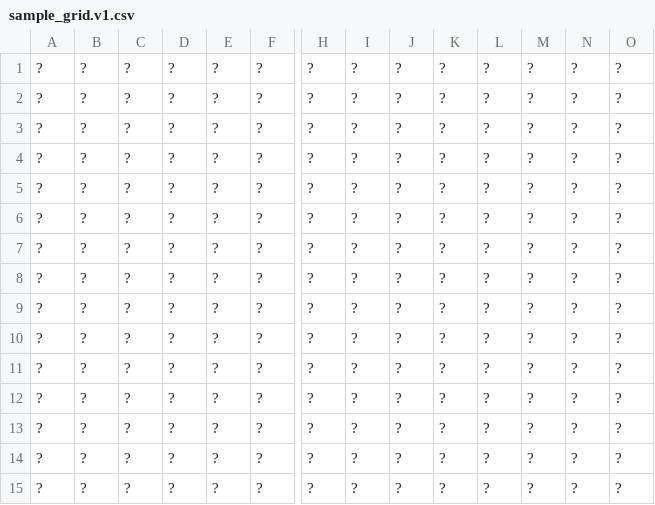
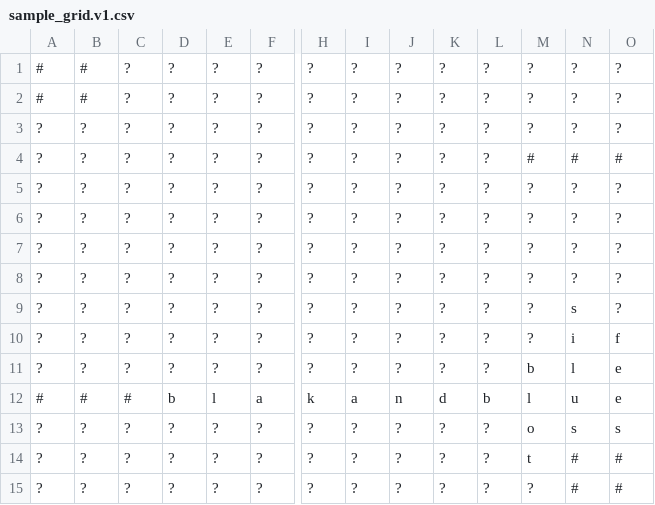
Before and after one commit to scroes666/xword_generator, a CSV file: sample_grid.v1.csv, drawn as a sheet; only a part is shown, gaps mark what is left out; removed rows and columns are numbered as before the commit, all else as after; rows hold the shown columns only; the diff names each change by its address in the sheet, - before the commit and + after, or states it on an @@ line.

```diff
--- a/sample_grid.v1.csv
+++ b/sample_grid.v1.csv
+row 1: # | # | ? | ? | ? | ? | ? | ? | ? | ? | ? | ? | ? | ?
+row 2: # | # | ? | ? | ? | ? | ? | ? | ? | ? | ? | ? | ? | ?
@@ row 8 moved to row 3: ? @@
+row 4: ? | ? | ? | ? | ? | ? | ? | ? | ? | ? | ? | # | # | #
-N9: ?
+N9: s
-N10: ?
+N10: i
-O10: ?
+O10: f
-M11: ?
+M11: b
-N11: ?
+N11: l
-O11: ?
+O11: e
-row 9: ? | ? | ? | ? | ? | ? | ? | ? | ? | ? | ? | ? | ? | ?
-row 10: ? | ? | ? | ? | ? | ? | ? | ? | ? | ? | ? | ? | ? | ?
-row 11: ? | ? | ? | ? | ? | ? | ? | ? | ? | ? | ? | ? | ? | ?
-row 12: ? | ? | ? | ? | ? | ? | ? | ? | ? | ? | ? | ? | ? | ?
+row 12: # | # | # | b | l | a | k | a | n | d | b | l | u | e
-M13: ?
+M13: o
-N13: ?
+N13: s
-O13: ?
+O13: s
-M14: ?
+M14: t
-N14:N15: ?
+N14:N15: #
-O14:O15: ?
+O14:O15: #
```
Also changed, not shown: 5 other files.
